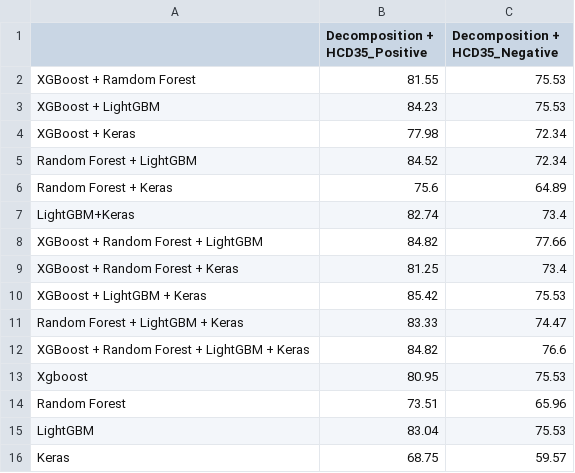
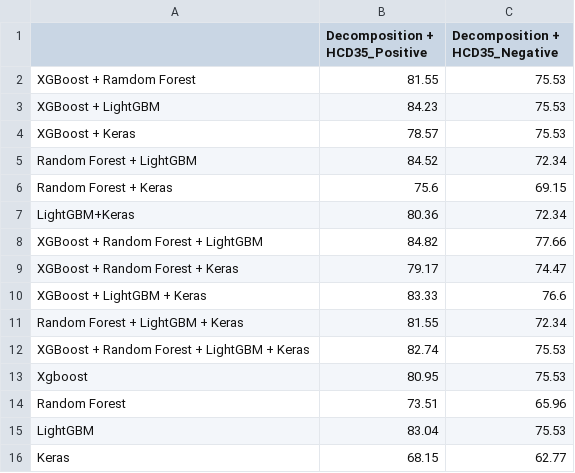
Before and after one commit to WSY496/ms2class, a CSV file: result/Decomposition + HCD35_voting.csv, drawn as a sheet.

```diff
--- a/result/Decomposition + HCD35_voting.csv
+++ b/result/Decomposition + HCD35_voting.csv
@@ -3,11 +3,11 @@ XGBoost + Ramdom Forest,81.55,75.53
 XGBoost + LightGBM,84.23,75.53
-XGBoost + Keras,77.98,72.34
+XGBoost + Keras,78.57,75.53
 Random Forest + LightGBM,84.52,72.34
-Random Forest + Keras,75.6,64.89
-LightGBM+Keras,82.74,73.4
+Random Forest + Keras,75.6,69.15
+LightGBM+Keras,80.36,72.34
 XGBoost + Random Forest + LightGBM,84.82,77.66
-XGBoost + Random Forest + Keras,81.25,73.4
-XGBoost + LightGBM + Keras,85.42,75.53
-Random Forest + LightGBM + Keras,83.33,74.47
-XGBoost + Random Forest + LightGBM + Keras,84.82,76.6
+XGBoost + Random Forest + Keras,79.17,74.47
+XGBoost + LightGBM + Keras,83.33,76.6
+Random Forest + LightGBM + Keras,81.55,72.34
+XGBoost + Random Forest + LightGBM + Keras,82.74,75.53
 Xgboost,80.95,75.53
@@ -15,2 +15,2 @@ Random Forest,73.51,65.96
 LightGBM,83.04,75.53
-Keras,68.75,59.57
+Keras,68.15,62.77
```
Also changed, not shown: result/Feature Selection + Decomposition.csv, result/Feature Selection + Decomposition_voting.csv, 23 other files.
